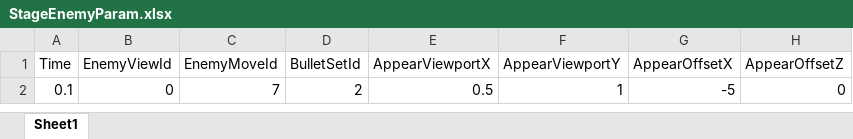
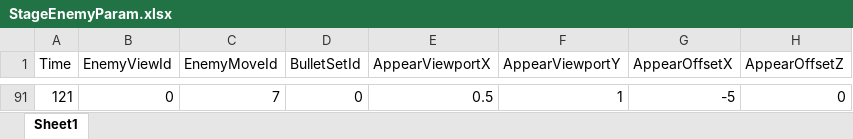
Before and after one commit to Gamu2059/SRC_Shooting, an Excel workbook: Assets/ExcelData/Stage/StageEnemyParam.xlsx, sheet Sheet1, drawn as a sheet; only a part is shown, gaps mark what is left out; values as stored, in another font and other column widths than the file's, no borders; addresses are those after the commit; the diff covers the shown part only; the diff names each change by its address in the sheet, - before the commit and + after, or states it on an @@ line.

Commit message:
Add : EchoBulletに機能追加 他  - EchoBulletとその拡散弾にインデックスを付けた  - EchoBulletのテストのため敵の登場データを変更した

```diff
--- a/Assets/ExcelData/Stage/StageEnemyParam.xlsx (sheet Sheet1)
+++ b/Assets/ExcelData/Stage/StageEnemyParam.xlsx (sheet Sheet1)
-A91 (Time): 0.1
+A91 (Time): 121
-D91 (BulletSetId): 2
+D91 (BulletSetId): 0
```
Also changed, not shown: 89 added rows elsewhere in this sheet, 8 other files.
